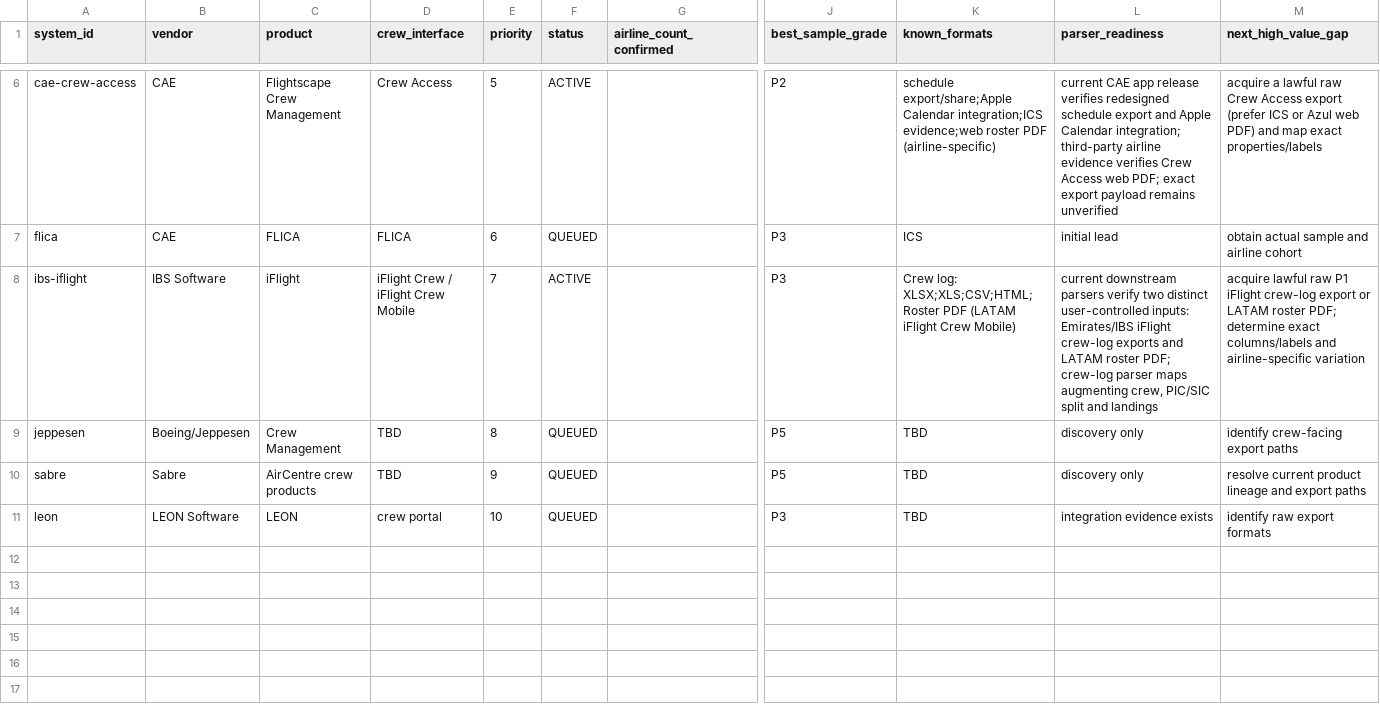
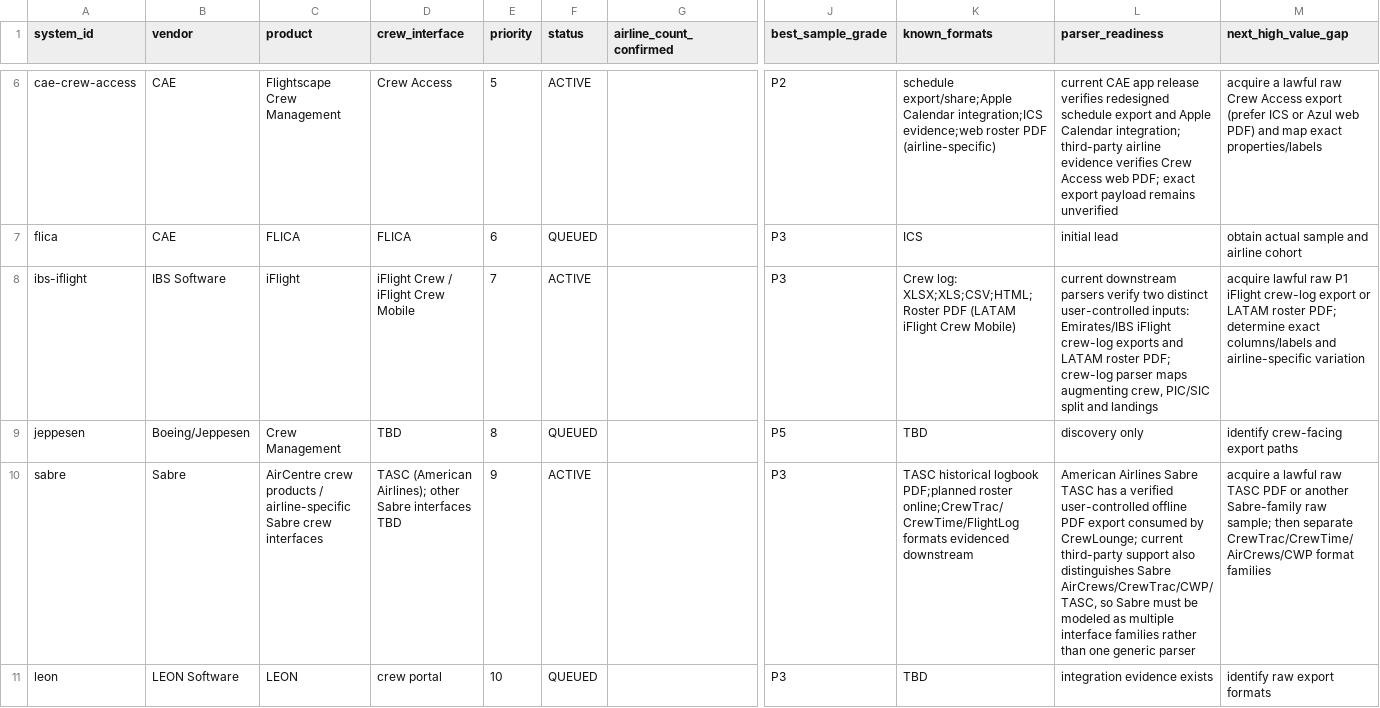
Before and after one commit to yhappcom/design-studio, a CSV file: case-studies/logmate/market-research/roster-systems/MASTER_SYSTEM_INDEX.csv, drawn as a sheet; only a part is shown, gaps mark what is left out; the diff names each change by its address in the sheet, - before the commit and + after, or states it on an @@ line.

Commit message:
Document Sabre TASC PDF parser path

```diff
--- a/case-studies/logmate/market-research/roster-systems/MASTER_SYSTEM_INDEX.csv
+++ b/case-studies/logmate/market-research/roster-systems/MASTER_SYSTEM_INDEX.csv
-C10 (product): AirCentre crew products
+C10 (product): AirCentre crew products / airline-specific Sabre crew interfaces
-D10 (crew_interface): TBD
+D10 (crew_interface): TASC (American Airlines); other Sabre interfaces TBD
-F10 (status): QUEUED
+F10 (status): ACTIVE
-J10 (best_sample_grade): P5
+J10 (best_sample_grade): P3
-K10 (known_formats): TBD
+K10 (known_formats): TASC historical logbook PDF;planned roster online;CrewTrac/CrewTime/FlightLog formats evidenced downstream
-L10 (parser_readiness): discovery only
+L10 (parser_readiness): American Airlines Sabre TASC has a verified user-controlled offline PDF export consumed by CrewLounge; current third-party support also distinguishes Sabre AirCrews/CrewTrac/CWP/TASC, so Sabre must be modeled as multiple interface families rather than one generic parser
-M10 (next_high_value_gap): resolve current product lineage and export paths
+M10 (next_high_value_gap): acquire a lawful raw TASC PDF or another Sabre-family raw sample; then separate CrewTrac/CrewTime/AirCrews/CWP format families
```
